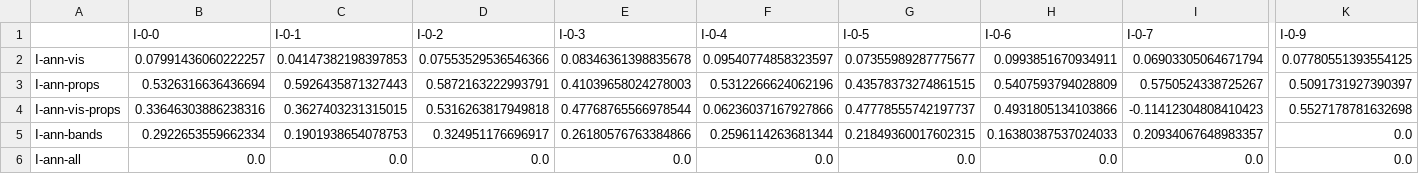
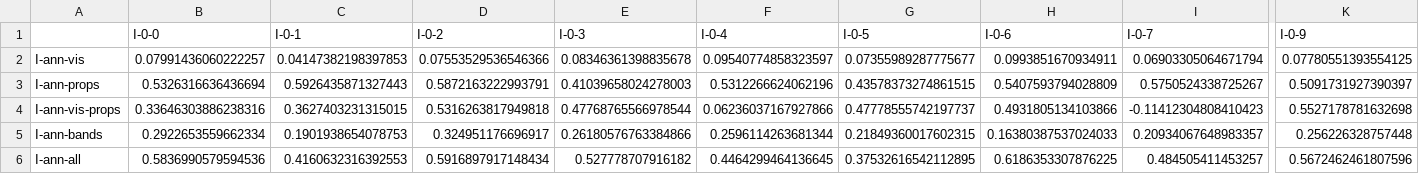
Before and after one commit to arf-themascoteers/nora, a CSV file: results/3/ann_details.csv (was results/ann_details.csv), drawn as a sheet; only a part is shown, gaps mark what is left out; the diff covers the shown part only; the diff names each change by its address in the sheet, - before the commit and + after, or states it on an @@ line.

```diff
--- a/results/ann_details.csv
+++ b/results/3/ann_details.csv
-K5 (I-0-9): 0.0
+K5 (I-0-9): 0.256226328757448
-B6 (I-0-0): 0.0
+B6 (I-0-0): 0.5836990579594536
-C6 (I-0-1): 0.0
+C6 (I-0-1): 0.4160632316392553
-D6 (I-0-2): 0.0
+D6 (I-0-2): 0.5916897917148434
-E6 (I-0-3): 0.0
+E6 (I-0-3): 0.527778707916182
-F6 (I-0-4): 0.0
+F6 (I-0-4): 0.4464299464136645
-G6 (I-0-5): 0.0
+G6 (I-0-5): 0.37532616542112895
-H6 (I-0-6): 0.0
+H6 (I-0-6): 0.6186353307876225
-I6 (I-0-7): 0.0
+I6 (I-0-7): 0.484505411453257
-K6 (I-0-9): 0.0
+K6 (I-0-9): 0.5672462461807596
```
Also changed, not shown: 1 edited cell elsewhere in this file, results/all_bands_details.csv, 40 other files.
